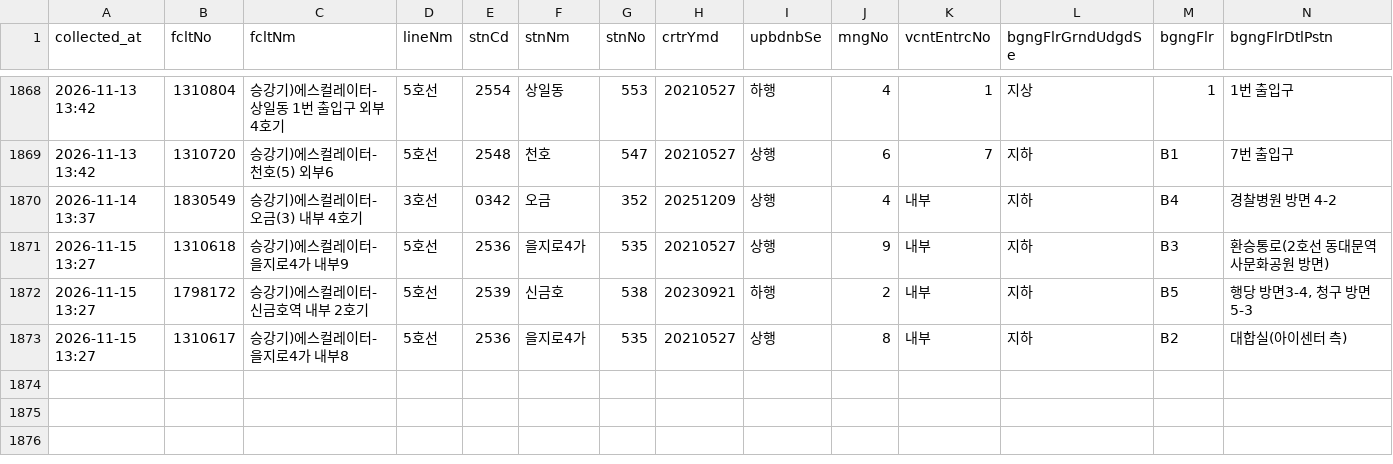
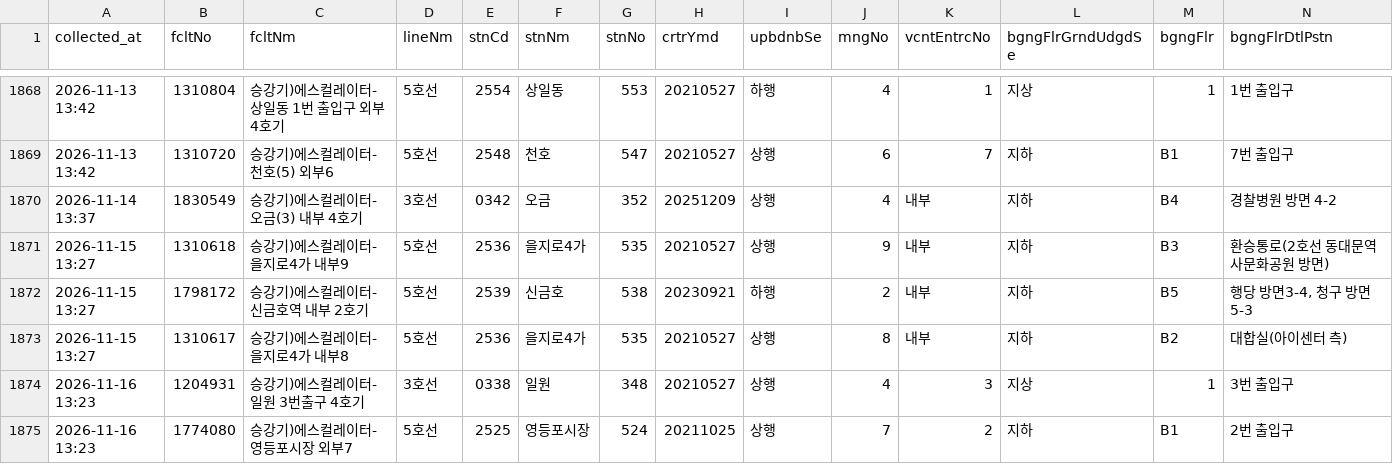
Before and after one commit to SeoyeonKoh/ieum-mobility-support, a CSV file: data/escalator.csv, drawn as a sheet; only a part is shown, gaps mark what is left out; rows hold the shown columns only; the diff names each change by its address in the sheet, - before the commit and + after, or states it on an @@ line.

```diff
--- a/data/escalator.csv
+++ b/data/escalator.csv
+row 1874: 2026-11-16 13:23 | 1204931 | 승강기)에스컬레이터-일원 3번출구 4호기 | 3호선 | 0338 | 일원 | 348 | 20210527 | 상행 | 4 | 3 | 지상 | 1 | 3번 출입구
+row 1875: 2026-11-16 13:23 | 1774080 | 승강기)에스컬레이터-영등포시장 외부7 | 5호선 | 2525 | 영등포시장 | 524 | 20211025 | 상행 | 7 | 2 | 지하 | B1 | 2번 출입구
```
Also changed, not shown: data/elevator_status.csv, 1 other file.
